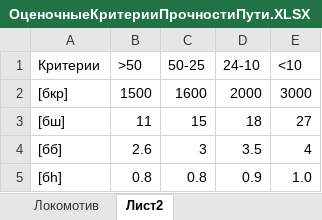
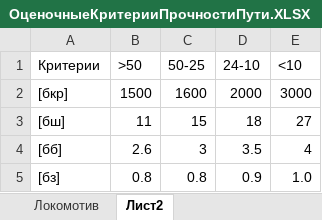
Before and after one commit to Nikitkaar/kursach-vsp, an Excel workbook: ОценочныеКритерииПрочностиПути.XLSX, sheet Лист2, drawn as a sheet; values as stored, in another font and other column widths than the file's, no borders; the diff names each change by its address in the sheet, - before the commit and + after, or states it on an @@ line.

```diff
--- a/ОценочныеКритерииПрочностиПути.XLSX (sheet Лист2)
+++ b/ОценочныеКритерииПрочностиПути.XLSX (sheet Лист2)
-A5 (Критерии): [бh]
+A5 (Критерии): [бз]
```
Also changed, not shown: УЛЬТИМАТИВНАЯ_Формулы.xlsx, 8 other files.
